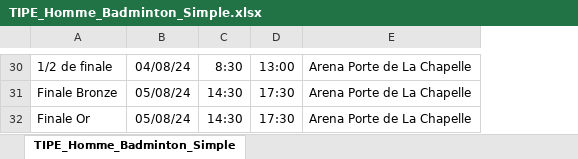
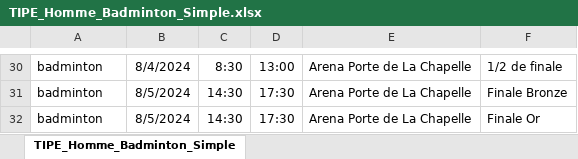
Before and after one commit to LGST28/TIPE_2324, an Excel workbook: Base de données TIPE/Homme/Badminton/Simple/TIPE_Homme_Badminton_Simple.xlsx, sheet TIPE_Homme_Badminton_Simple, drawn as a sheet; only a part is shown, gaps mark what is left out; values as stored, in another font and other column widths than the file's, no borders; removed rows and columns are numbered as before the commit, all else as after; the diff covers the shown part only; the diff names each change by its address in the sheet, - before the commit and + after, or states it on an @@ line.

```diff
--- a/Base de données TIPE/Homme/Badminton/Simple/TIPE_Homme_Badminton_Simple.xlsx (sheet TIPE_Homme_Badminton_Simple)
+++ b/Base de données TIPE/Homme/Badminton/Simple/TIPE_Homme_Badminton_Simple.xlsx (sheet TIPE_Homme_Badminton_Simple)
-column B, rows 30-32: 04/08/24 | 05/08/24 | 05/08/24
+column B, rows 30-32: 8/4/2024 | 8/5/2024 | 8/5/2024
+column F, rows 30-32: 1/2 de finale | Finale Bronze | Finale Or
-A30: 1/2 de finale
+A30: badminton
-A31: Finale Bronze
+A31: badminton
-A32: Finale Or
+A32: badminton
```
Also changed, not shown: 18 edited cells elsewhere in this sheet, 8 other files.
